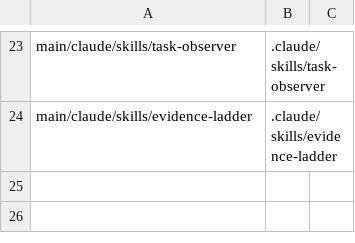
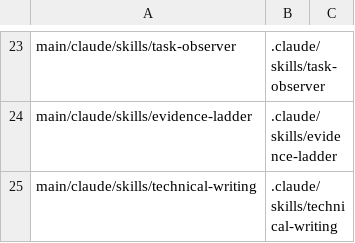
Before and after one commit to Yuhuan183/agent-harness, a TSV file: scripts/deployment-manifest.tsv, drawn as a sheet; only a part is shown, gaps mark what is left out.

```diff
--- a/scripts/deployment-manifest.tsv
+++ b/scripts/deployment-manifest.tsv
@@ -24 +24,2 @@ main/claude/skills/task-observer	.claude/skills/task-observer
 main/claude/skills/evidence-ladder	.claude/skills/evidence-ladder
+main/claude/skills/technical-writing	.claude/skills/technical-writing
```
Also changed, not shown: evals/replay/surface.tsv, evals/traps/s10-skill-recall/surface.tsv, 28 other files.
